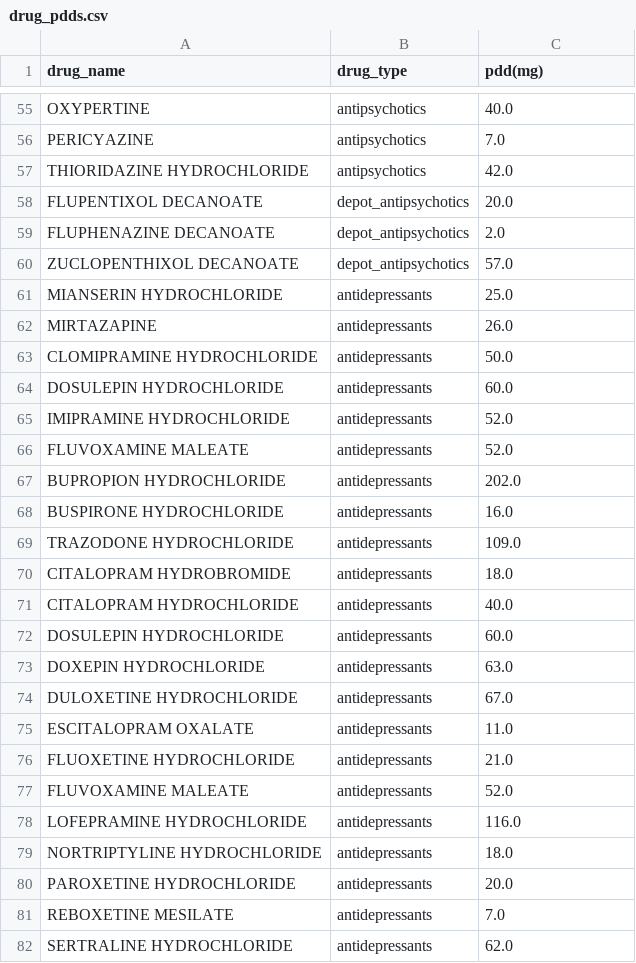
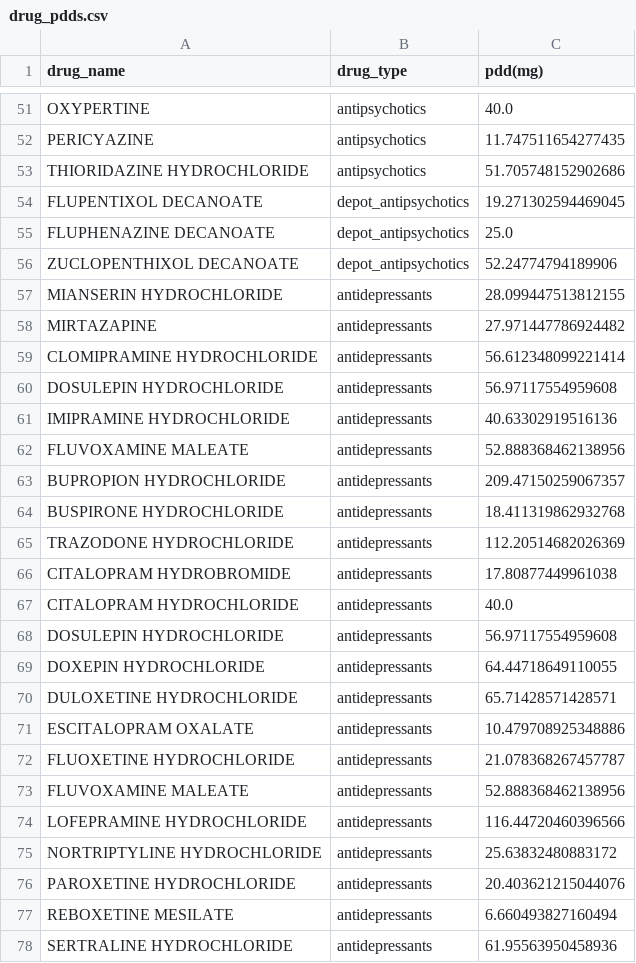
Before and after one commit to zurfarosa/demres, a CSV file: output/drug_pdds.csv, drawn as a sheet; only a part is shown, gaps mark what is left out; addresses are those after the commit; the diff covers the shown part only; the diff names each change by its address in the sheet, - before the commit and + after, or states it on an @@ line.

```diff
--- a/output/drug_pdds.csv
+++ b/output/drug_pdds.csv
-C52 (pdd(mg)): 7.0
+C52 (pdd(mg)): 11.747511654277435
-C53 (pdd(mg)): 42.0
+C53 (pdd(mg)): 51.705748152902686
-C54 (pdd(mg)): 20.0
+C54 (pdd(mg)): 19.271302594469045
-C55 (pdd(mg)): 2.0
+C55 (pdd(mg)): 25.0
-C56 (pdd(mg)): 57.0
+C56 (pdd(mg)): 52.24774794189906
-C57 (pdd(mg)): 25.0
+C57 (pdd(mg)): 28.099447513812155
-C58 (pdd(mg)): 26.0
+C58 (pdd(mg)): 27.971447786924482
-C59 (pdd(mg)): 50.0
+C59 (pdd(mg)): 56.612348099221414
-C60 (pdd(mg)): 60.0
+C60 (pdd(mg)): 56.97117554959608
-C61 (pdd(mg)): 52.0
+C61 (pdd(mg)): 40.63302919516136
-C62 (pdd(mg)): 52.0
+C62 (pdd(mg)): 52.888368462138956
-C63 (pdd(mg)): 202.0
+C63 (pdd(mg)): 209.47150259067357
-C64 (pdd(mg)): 16.0
+C64 (pdd(mg)): 18.411319862932768
-C65 (pdd(mg)): 109.0
+C65 (pdd(mg)): 112.20514682026369
-C66 (pdd(mg)): 18.0
+C66 (pdd(mg)): 17.80877449961038
-C68 (pdd(mg)): 60.0
+C68 (pdd(mg)): 56.97117554959608
-C69 (pdd(mg)): 63.0
+C69 (pdd(mg)): 64.44718649110055
-C70 (pdd(mg)): 67.0
+C70 (pdd(mg)): 65.71428571428571
-C71 (pdd(mg)): 11.0
+C71 (pdd(mg)): 10.479708925348886
-C72 (pdd(mg)): 21.0
+C72 (pdd(mg)): 21.078368267457787
-C73 (pdd(mg)): 52.0
+C73 (pdd(mg)): 52.888368462138956
-C74 (pdd(mg)): 116.0
+C74 (pdd(mg)): 116.44720460396566
-C75 (pdd(mg)): 18.0
+C75 (pdd(mg)): 25.63832480883172
-C76 (pdd(mg)): 20.0
+C76 (pdd(mg)): 20.403621215044076
-C77 (pdd(mg)): 7.0
+C77 (pdd(mg)): 6.660493827160494
-C78 (pdd(mg)): 62.0
+C78 (pdd(mg)): 61.95563950458936
```
Also changed, not shown: 5 removed rows and 49 edited cells elsewhere in this file, 10 other files.
